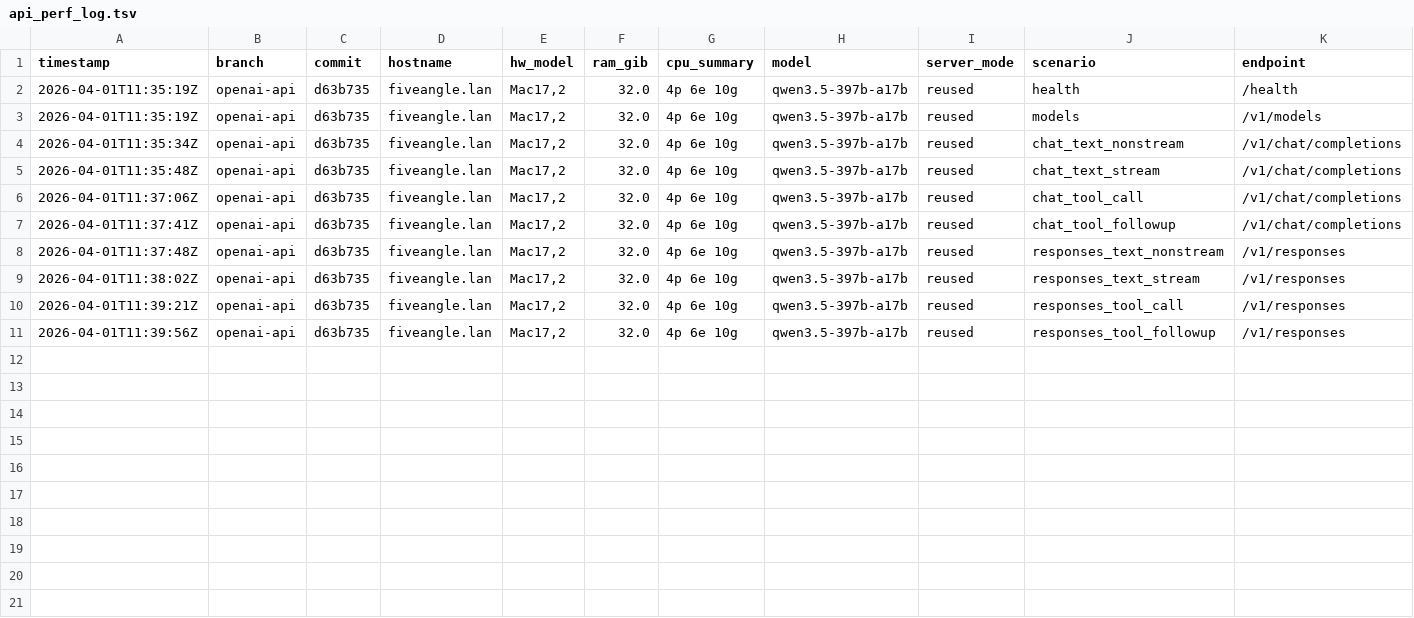
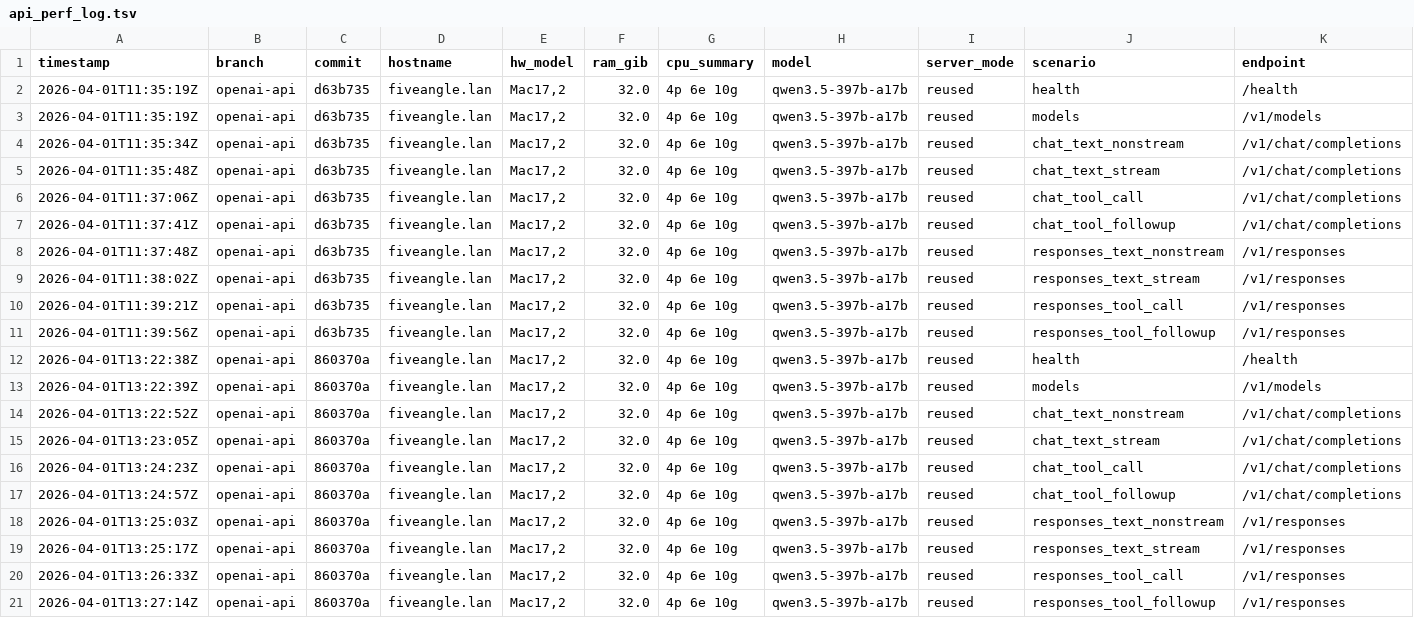
Before and after one commit to fiveangle/flash-moe, a TSV file: metal_infer/api_perf_log.tsv, drawn as a sheet; only a part is shown; rows hold the shown columns only; the diff names each change by its address in the sheet, - before the commit and + after, or states it on an @@ line.

```diff
--- a/metal_infer/api_perf_log.tsv
+++ b/metal_infer/api_perf_log.tsv
+row 12: 2026-04-01T13:22:38Z | openai-api | 860370a | fiveangle.lan | Mac17,2 | 32.0 | 4p 6e 10g | qwen3.5-397b-a17b | reused | health | /health
+row 13: 2026-04-01T13:22:39Z | openai-api | 860370a | fiveangle.lan | Mac17,2 | 32.0 | 4p 6e 10g | qwen3.5-397b-a17b | reused | models | /v1/models
+row 14: 2026-04-01T13:22:52Z | openai-api | 860370a | fiveangle.lan | Mac17,2 | 32.0 | 4p 6e 10g | qwen3.5-397b-a17b | reused | chat_text_nonstream | /v1/chat/completions
+row 15: 2026-04-01T13:23:05Z | openai-api | 860370a | fiveangle.lan | Mac17,2 | 32.0 | 4p 6e 10g | qwen3.5-397b-a17b | reused | chat_text_stream | /v1/chat/completions
+row 16: 2026-04-01T13:24:23Z | openai-api | 860370a | fiveangle.lan | Mac17,2 | 32.0 | 4p 6e 10g | qwen3.5-397b-a17b | reused | chat_tool_call | /v1/chat/completions
+row 17: 2026-04-01T13:24:57Z | openai-api | 860370a | fiveangle.lan | Mac17,2 | 32.0 | 4p 6e 10g | qwen3.5-397b-a17b | reused | chat_tool_followup | /v1/chat/completions
+row 18: 2026-04-01T13:25:03Z | openai-api | 860370a | fiveangle.lan | Mac17,2 | 32.0 | 4p 6e 10g | qwen3.5-397b-a17b | reused | responses_text_nonstream | /v1/responses
+row 19: 2026-04-01T13:25:17Z | openai-api | 860370a | fiveangle.lan | Mac17,2 | 32.0 | 4p 6e 10g | qwen3.5-397b-a17b | reused | responses_text_stream | /v1/responses
+row 20: 2026-04-01T13:26:33Z | openai-api | 860370a | fiveangle.lan | Mac17,2 | 32.0 | 4p 6e 10g | qwen3.5-397b-a17b | reused | responses_tool_call | /v1/responses
+row 21: 2026-04-01T13:27:14Z | openai-api | 860370a | fiveangle.lan | Mac17,2 | 32.0 | 4p 6e 10g | qwen3.5-397b-a17b | reused | responses_tool_followup | /v1/responses
```
Also changed, not shown: 4 other files.
